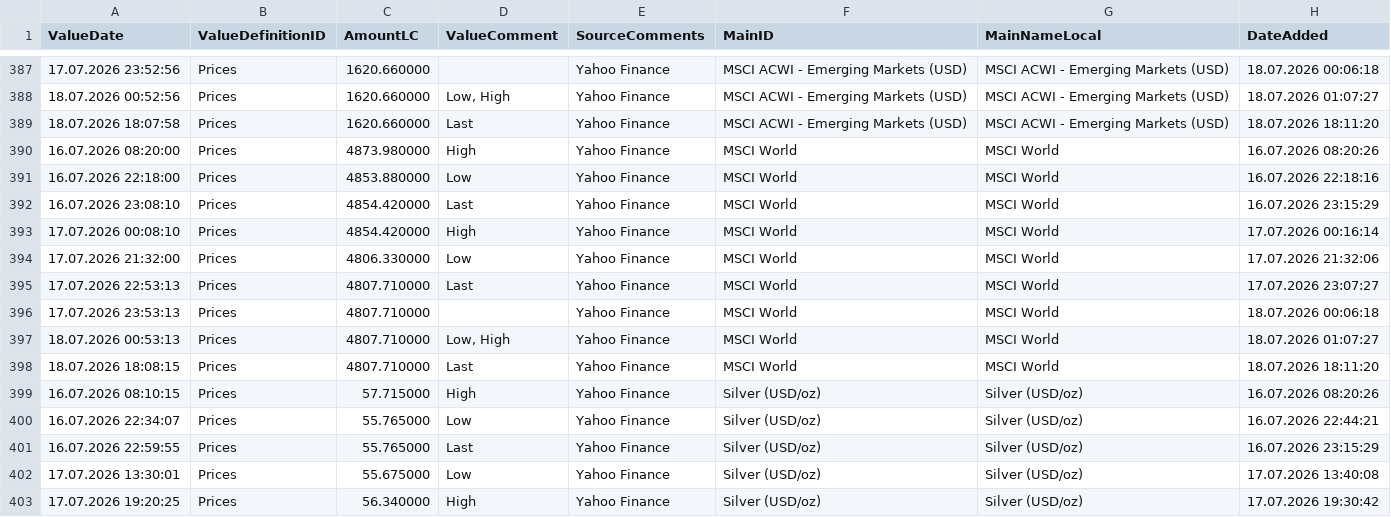
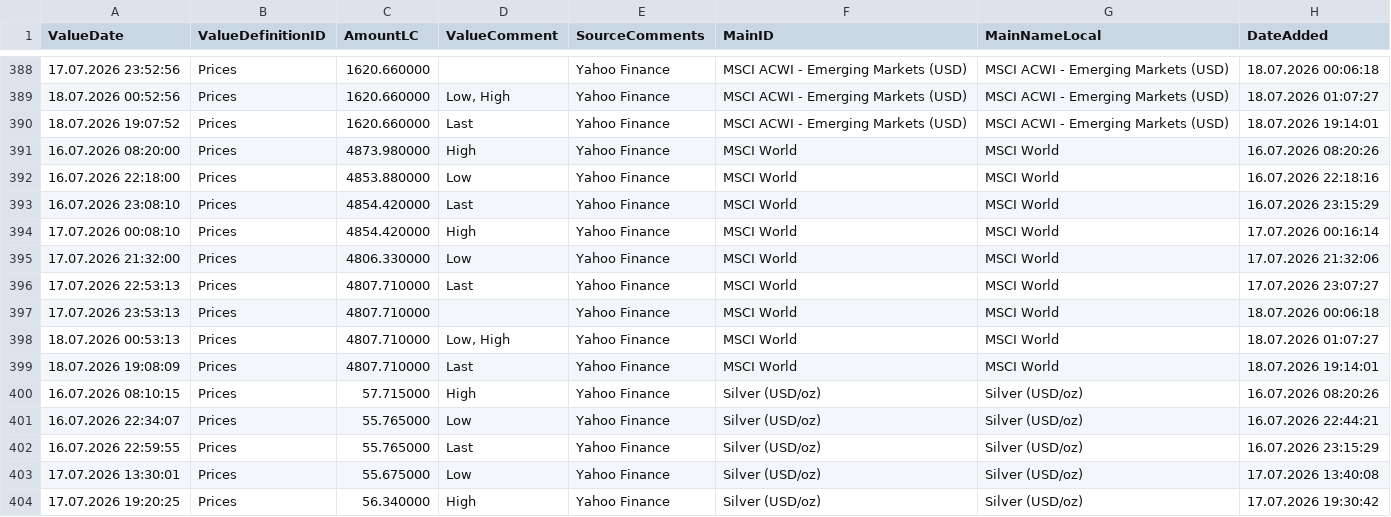
Before and after one commit to Munotstadt/financialdatacollector-public, a CSV file: all_data.csv, drawn as a sheet; only a part is shown, gaps mark what is left out; the diff covers the shown part only.

```diff
--- a/all_data.csv
+++ b/all_data.csv
@@ -388,3 +389,3 @@ ValueDate,ValueDefinitionID,AmountLC,ValueComment,SourceComments,MainID,MainName
 18.07.2026 00:52:56,Prices,1620.660000,"Low, High",Yahoo Finance,MSCI ACWI - Emerging Markets (USD),MSCI ACWI - Emerging Markets (USD),18.07.2026 01:07:27
-18.07.2026 18:07:58,Prices,1620.660000,Last,Yahoo Finance,MSCI ACWI - Emerging Markets (USD),MSCI ACWI - Emerging Markets (USD),18.07.2026 18:11:20
+18.07.2026 19:07:52,Prices,1620.660000,Last,Yahoo Finance,MSCI ACWI - Emerging Markets (USD),MSCI ACWI - Emerging Markets (USD),18.07.2026 19:14:01
 16.07.2026 08:20:00,Prices,4873.980000,High,Yahoo Finance,MSCI World,MSCI World,16.07.2026 08:20:26
@@ -397,3 +398,3 @@ ValueDate,ValueDefinitionID,AmountLC,ValueComment,SourceComments,MainID,MainName
 18.07.2026 00:53:13,Prices,4807.710000,"Low, High",Yahoo Finance,MSCI World,MSCI World,18.07.2026 01:07:27
-18.07.2026 18:08:15,Prices,4807.710000,Last,Yahoo Finance,MSCI World,MSCI World,18.07.2026 18:11:20
+18.07.2026 19:08:09,Prices,4807.710000,Last,Yahoo Finance,MSCI World,MSCI World,18.07.2026 19:14:01
 16.07.2026 08:10:15,Prices,57.715000,High,Yahoo Finance,Silver (USD/oz),Silver (USD/oz),16.07.2026 08:20:26
```
Also changed, not shown: 2 added rows, 1 removed row and 10 edited cells elsewhere in this file.
